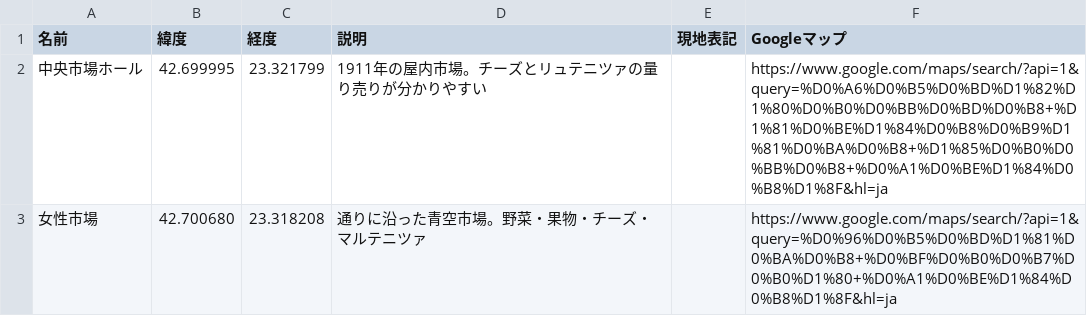
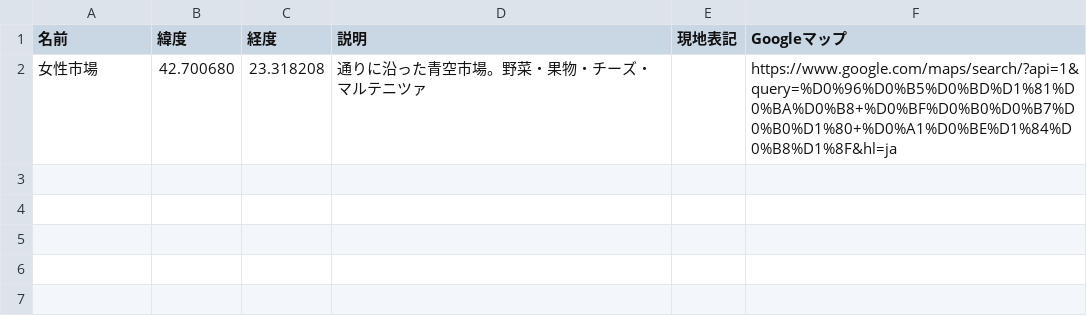
Before and after one commit to Ayato-kosaka/live-streaming, a CSV file: python/data/bulgaria/mymaps/buy.csv, drawn as a sheet; the diff names each change by its address in the sheet, - before the commit and + after, or states it on an @@ line.

```diff
--- a/python/data/bulgaria/mymaps/buy.csv
+++ b/python/data/bulgaria/mymaps/buy.csv
-row 2: 中央市場ホール | 42.699995 | 23.321799 | 1911年の屋内市場。チーズとリュテニツァの量り売りが分かりやすい |  | https://www.google.com/maps/search/?api=1&query=%D0%A6%D0%B5%D0%BD%D1%82%D1%80%D0%B0%D0%BB%D0%BD%D0%B8+%D1%81%D0%BE%D1%84%D0%B8%D0%B9%D1%81%D0%BA%D0%B8+%D1%85%D0%B0%D0%BB%D0%B8+%D0%A1%D0%BE%D1%84%D0%B8%D1%8F&hl=ja
```
Also changed, not shown: python/data/bulgaria/mymaps/eat.csv, python/data/bulgaria/mymaps/see.csv, 17 other files.
